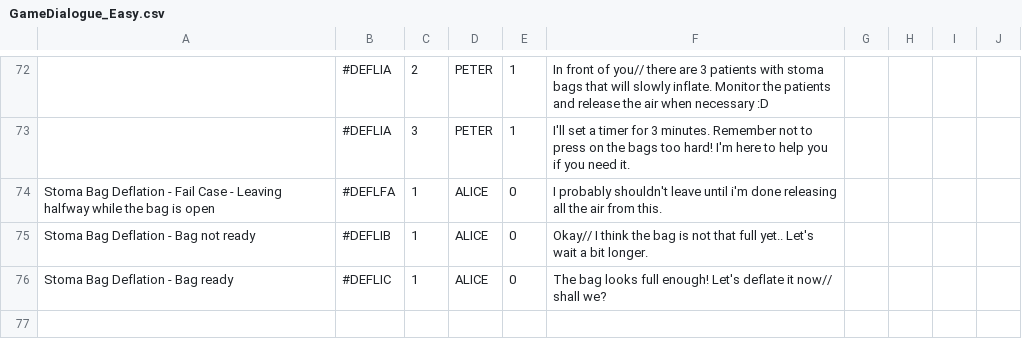
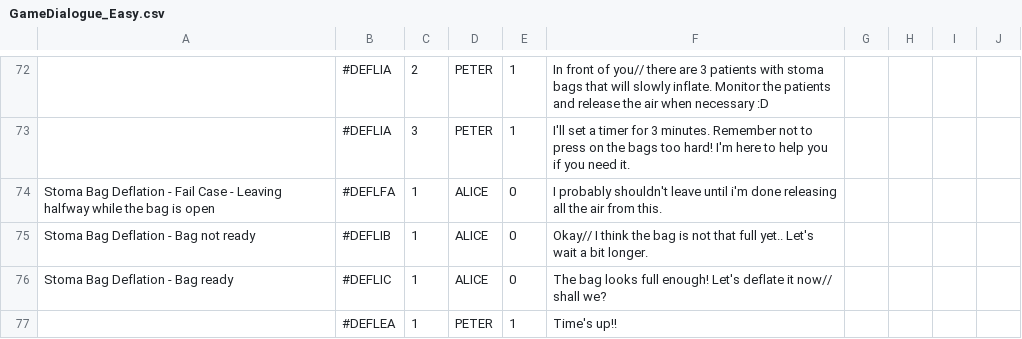
Before and after one commit to timothotorsmt/FYP_NYPKKH, a CSV file: UnityProj/FYP_Main/Assets/Resources/ChatFiles/GameDialogue_Easy.csv, drawn as a sheet; only a part is shown, gaps mark what is left out; the diff names each change by its address in the sheet, - before the commit and + after, or states it on an @@ line.

```diff
--- a/UnityProj/FYP_Main/Assets/Resources/ChatFiles/GameDialogue_Easy.csv
+++ b/UnityProj/FYP_Main/Assets/Resources/ChatFiles/GameDialogue_Easy.csv
+row 77:  | #DEFLEA | 1 | PETER | 1 | Time's up!!
```
Also changed, not shown: 5 other files.
